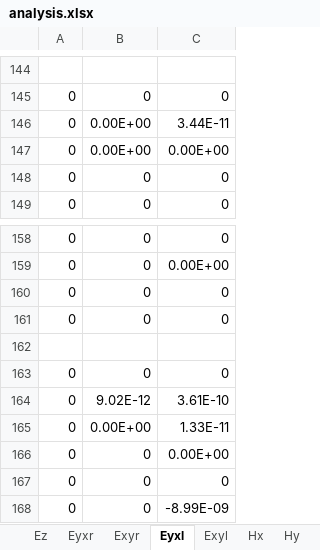
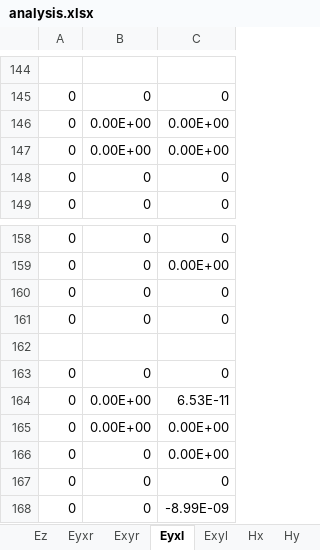
Before and after one commit to xuanyuwang/FDTD-CPML, an Excel workbook: 2D/2D/analysis.xlsx, sheet Eyxl, drawn as a sheet; only a part is shown, gaps mark what is left out; values as stored, in another font and other column widths than the file's, no borders; the diff names each change by its address in the sheet, - before the commit and + after, or states it on an @@ line.

```diff
--- a/2D/2D/analysis.xlsx (sheet Eyxl)
+++ b/2D/2D/analysis.xlsx (sheet Eyxl)
-C146: 3.44E-11
+C146: 0.00E+00
-B164: 9.02E-12
+B164: 0.00E+00
-C164: 3.61E-10
+C164: 6.53E-11
-C165: 1.33E-11
+C165: 0.00E+00
```
Also changed, not shown: sheet Ez, sheet Hx, sheet Hxzu, sheet Hy, sheet Hyzl, sheet Hxzl, 3 more sheets, other sheet tabs, charts or pictures, 23 other files.
